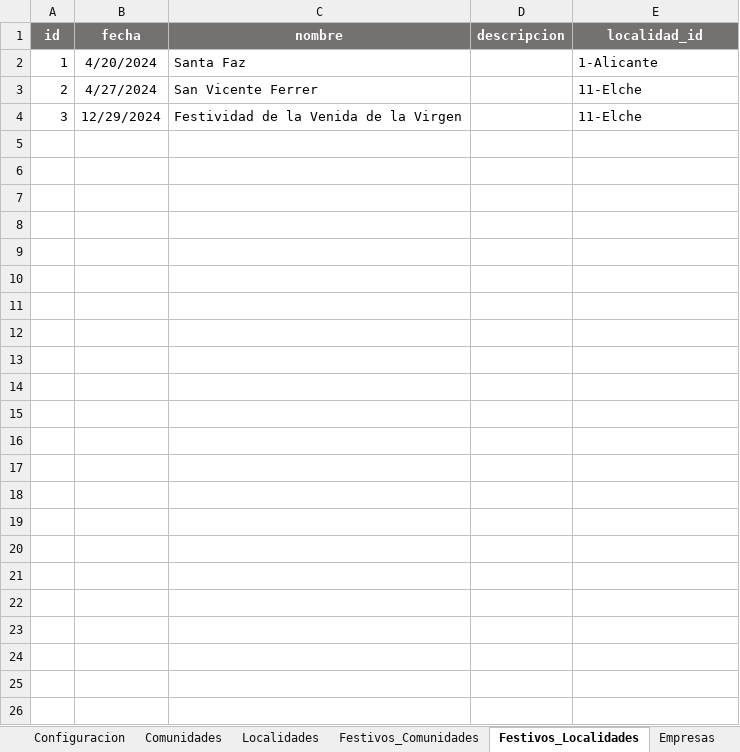
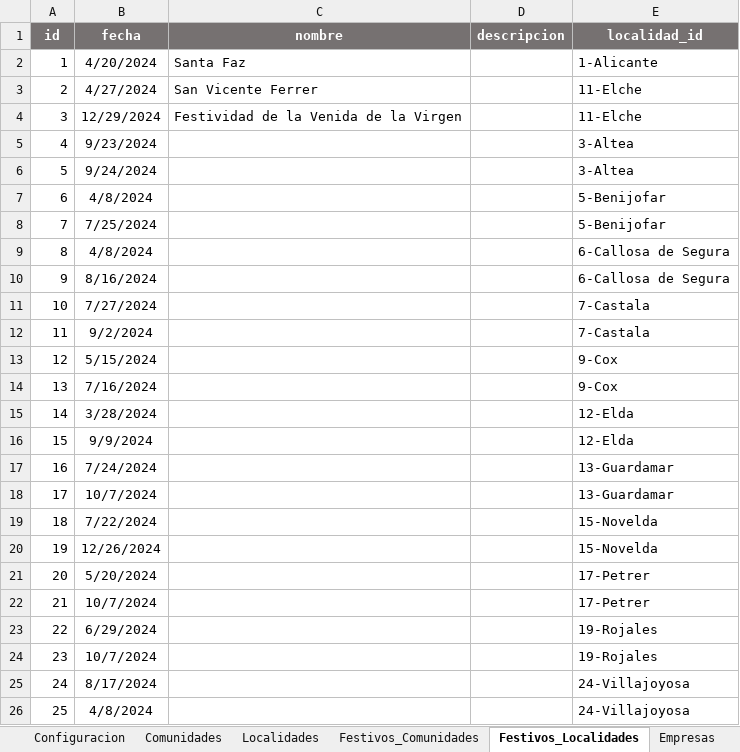
Before and after one commit to kaxpe-lee/KXPCalendar, an Excel workbook: calendario/static/excel/calendario.xlsx, sheet Festivos_Localidades, drawn as a sheet; values as stored, in another font and other column widths than the file's, no borders; table styles not drawn; the diff names each change by its address in the sheet, - before the commit and + after, or states it on an @@ line.

```diff
--- a/calendario/static/excel/calendario.xlsx (sheet Festivos_Localidades)
+++ b/calendario/static/excel/calendario.xlsx (sheet Festivos_Localidades)
+row 5: 4 | 9/23/2024 |  |  | 3-Altea
+row 6: 5 | 9/24/2024 |  |  | 3-Altea
+row 7: 6 | 4/8/2024 |  |  | 5-Benijofar
+row 8: 7 | 7/25/2024 |  |  | 5-Benijofar
+row 9: 8 | 4/8/2024 |  |  | 6-Callosa de Segura
+row 10: 9 | 8/16/2024 |  |  | 6-Callosa de Segura
+row 11: 10 | 7/27/2024 |  |  | 7-Castala
+row 12: 11 | 9/2/2024 |  |  | 7-Castala
+row 13: 12 | 5/15/2024 |  |  | 9-Cox
+row 14: 13 | 7/16/2024 |  |  | 9-Cox
+row 15: 14 | 3/28/2024 |  |  | 12-Elda
+row 16: 15 | 9/9/2024 |  |  | 12-Elda
+row 17: 16 | 7/24/2024 |  |  | 13-Guardamar
+row 18: 17 | 10/7/2024 |  |  | 13-Guardamar
+row 19: 18 | 7/22/2024 |  |  | 15-Novelda
+row 20: 19 | 12/26/2024 |  |  | 15-Novelda
+row 21: 20 | 5/20/2024 |  |  | 17-Petrer
+row 22: 21 | 10/7/2024 |  |  | 17-Petrer
+row 23: 22 | 6/29/2024 |  |  | 19-Rojales
+row 24: 23 | 10/7/2024 |  |  | 19-Rojales
+row 25: 24 | 8/17/2024 |  |  | 24-Villajoyosa
+row 26: 25 | 4/8/2024 |  |  | 24-Villajoyosa
```
Also changed, not shown: sheet Empresas, sheet Localidades, sheet Comunidades, 3 other files.
